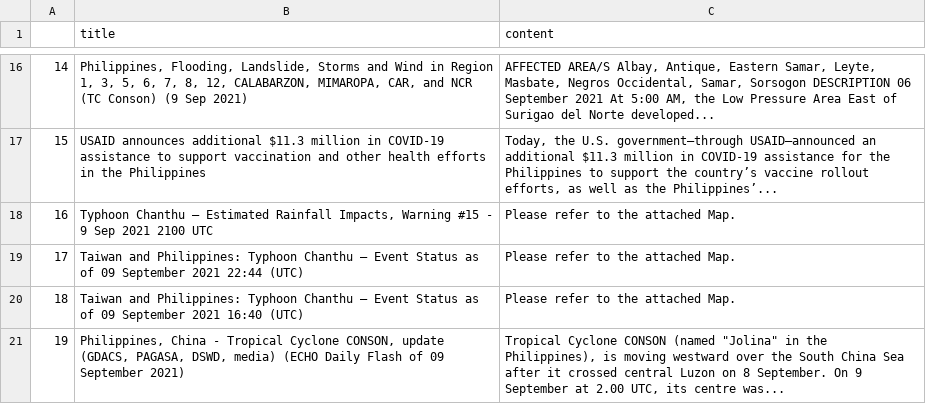
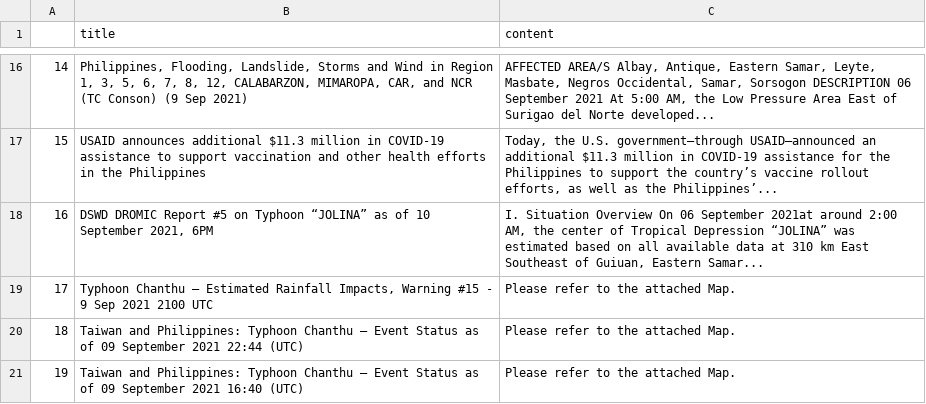
Before and after one commit to jgulane/Autoscraper-2, a CSV file: emergency_reports.csv, drawn as a sheet; only a part is shown, gaps mark what is left out; removed rows and columns are numbered as before the commit, all else as after; the diff names each change by its address in the sheet, - before the commit and + after, or states it on an @@ line.

```diff
--- a/emergency_reports.csv
+++ b/emergency_reports.csv
+row 18: 16 | DSWD DROMIC Report #5 on Typhoon “JOLINA” as of 10 September 2021, 6PM | I. Situation Overview On 06 September 2021at around 2:00 AM, the center of Tropical Depression “JOLINA” was estimated based on all available data at 310 km East Southeast of Guiuan, Eastern Samar...
@@ column A renumbered between rows 19 and 21 @@
-row 21: 19 | Philippines, China - Tropical Cyclone CONSON, update (GDACS, PAGASA, DSWD, media) (ECHO Daily Flash of 09 September 2021) | Tropical Cyclone CONSON (named "Jolina" in the Philippines), is moving westward over the South China Sea after it crossed central Luzon on 8 September. On 9 September at 2.00 UTC, its centre was...
```
